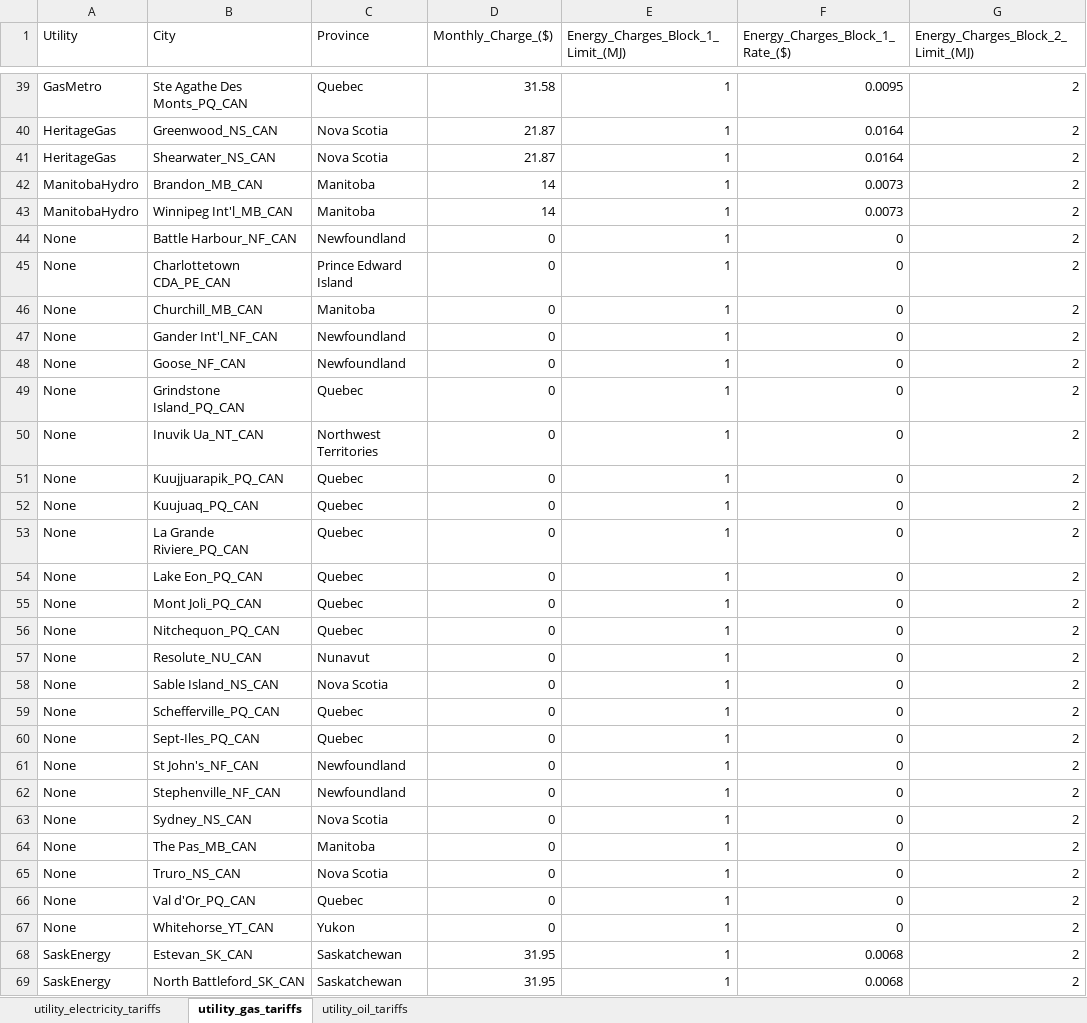
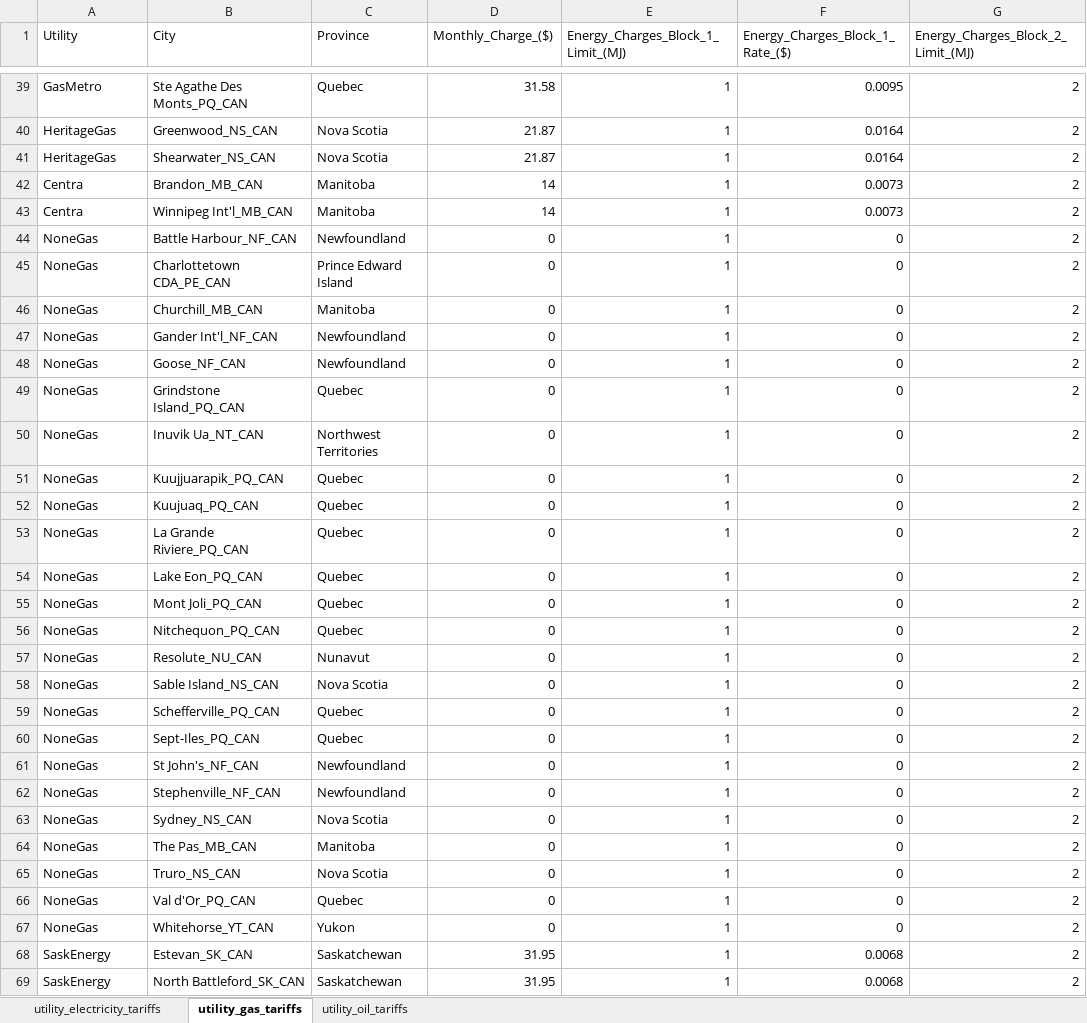
Before and after one commit to NREL/OpenStudio-Prototype-Buildings, an Excel workbook: lib/btap/measures/UtilityTariffs/resources/utility_tariffs.xlsx, sheet utility_gas_tariffs, drawn as a sheet; only a part is shown, gaps mark what is left out; values as stored, in another font and other column widths than the file's, no borders; the diff names each change by its address in the sheet, - before the commit and + after, or states it on an @@ line.

Commit message:
Add oil tariffs to script

```diff
--- a/lib/btap/measures/UtilityTariffs/resources/utility_tariffs.xlsx (sheet utility_gas_tariffs)
+++ b/lib/btap/measures/UtilityTariffs/resources/utility_tariffs.xlsx (sheet utility_gas_tariffs)
-A42:A43 (Utility): ManitobaHydro
+A42:A43 (Utility): Centra
-A44:A67 (Utility): None
+A44:A67 (Utility): NoneGas
```
Also changed, not shown: sheet utility_oil_tariffs, 5 other files.
